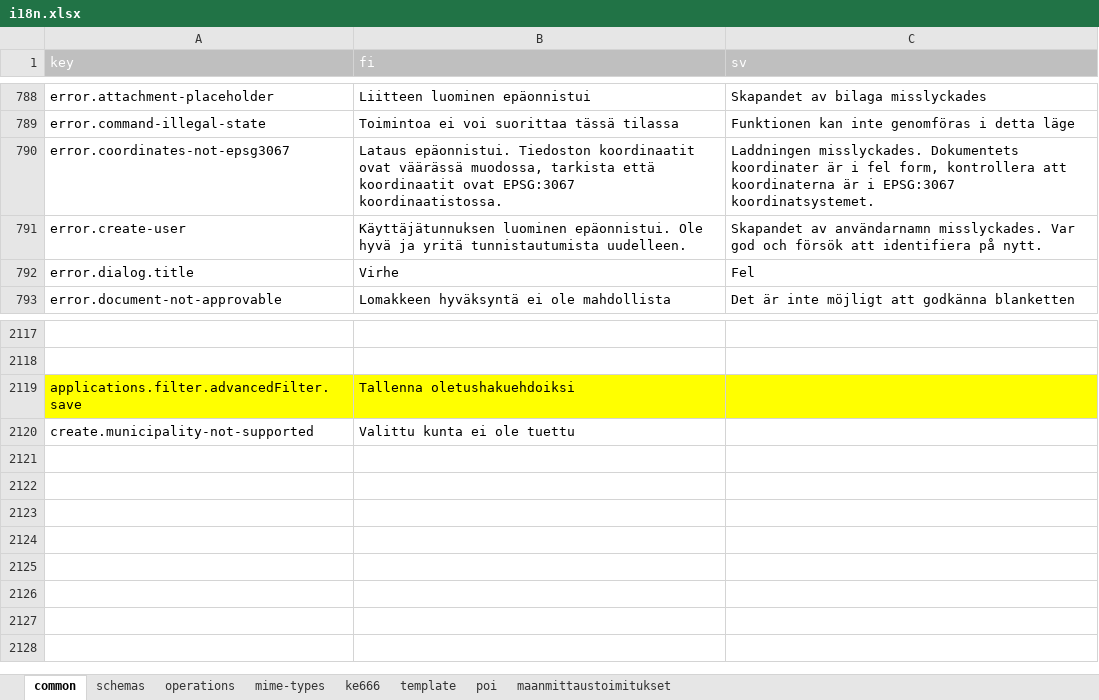
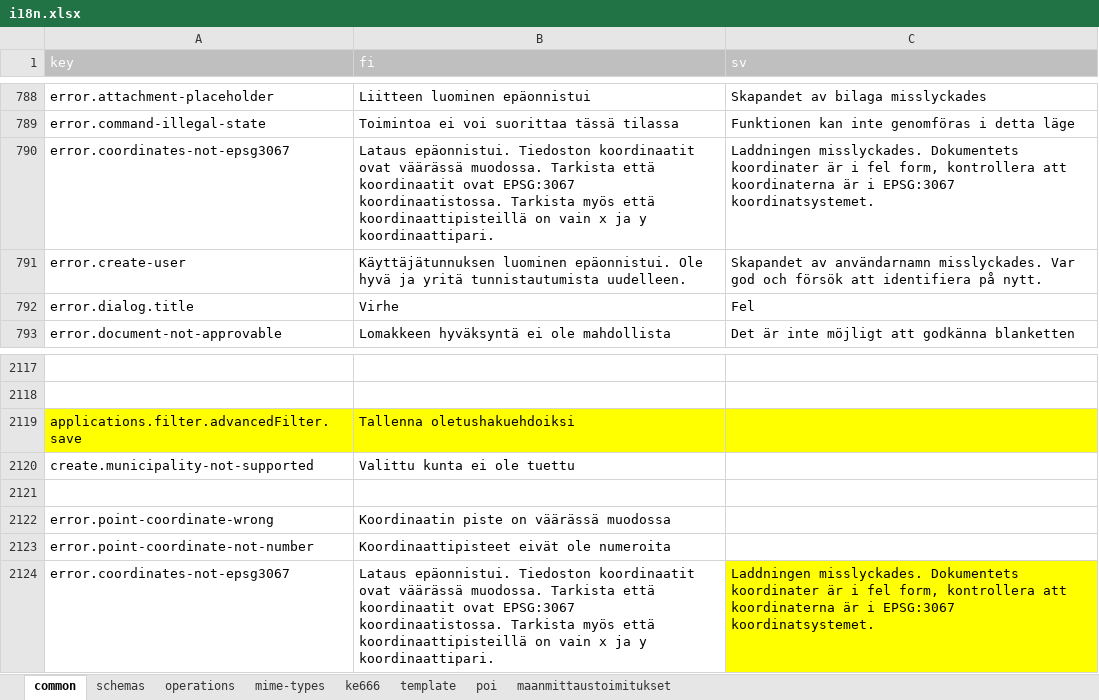
Before and after one commit to lupapiste/lupapiste, an Excel workbook: resources/i18n.xlsx, sheet common, drawn as a sheet; only a part is shown, gaps mark what is left out; values as stored, in another font and other column widths than the file's, no borders; conditional formats not drawn; the diff names each change by its address in the sheet, - before the commit and + after, or states it on an @@ line.

```diff
--- a/resources/i18n.xlsx (sheet common)
+++ b/resources/i18n.xlsx (sheet common)
-B790 (fi): …ovat väärässä muodossa, tarkista että koordinaatit ovat EPSG:3067 koordinaatistossa.
+B790 (fi): …ovat väärässä muodossa. Tarkista että koordinaatit ovat EPSG:3067 koordinaatistossa. Tarkista myös että koordinaattipisteillä on vain x ja y koordinaattipari.
+row 2121: (empty)
+row 2122: error.point-coordinate-wrong | Koordinaatin piste on väärässä muodossa
+row 2123: error.point-coordinate-not-number | Koordinaattipisteet eivät ole numeroita
+row 2124: error.coordinates-not-epsg3067 | Lataus epäonnistui. Tiedoston koordinaatit ovat väärässä muodossa. Tarkista että koordinaatit ovat EPSG:3067 koordinaatistossa. Tarkista myös että koordinaattipisteillä on vain x ja y koordinaattipari. | Laddningen misslyckades. Dokumentets koordinater är i fel form, kontrollera att koordinaterna är i EPSG:3067 koordinatsystemet.
```
Also changed, not shown: 1 other file.
